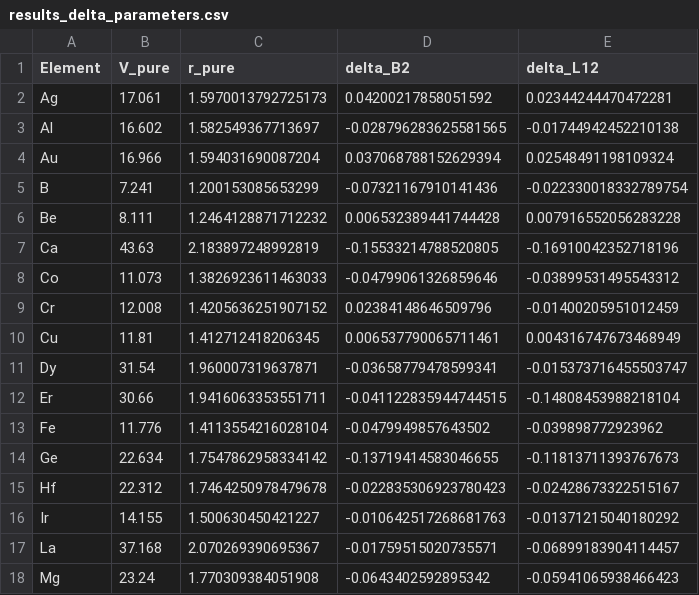
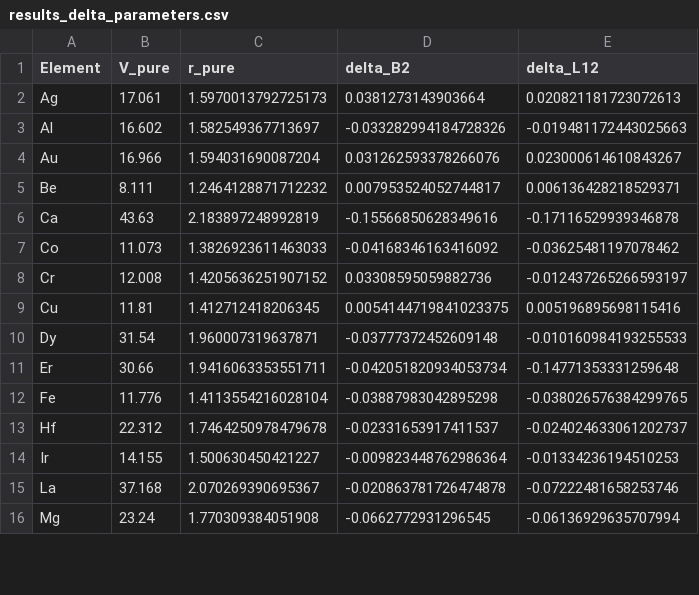
Before and after one commit to minimumtone/machine-learning, a CSV file: paper/results_delta_parameters.csv, drawn as a sheet; only a part is shown; the diff covers the shown part only.

```diff
--- a/paper/results_delta_parameters.csv
+++ b/paper/results_delta_parameters.csv
@@ -1,18 +1,16 @@
 Element,V_pure,r_pure,delta_B2,delta_L12
-Ag,17.061,1.5970013792725173,0.04200217858051592,0.02344244470472281
-Al,16.602,1.582549367713697,-0.028796283625581565,-0.01744942452210138
-Au,16.966,1.594031690087204,0.037068788152629394,0.02548491198109324
-B,7.241,1.200153085653299,-0.07321167910141436,-0.022330018332789754
-Be,8.111,1.2464128871712232,0.006532389441744428,0.007916552056283228
-Ca,43.63,2.183897248992819,-0.15533214788520805,-0.16910042352718196
-Co,11.073,1.3826923611463033,-0.04799061326859646,-0.03899531495543312
-Cr,12.008,1.4205636251907152,0.02384148646509796,-0.01400205951012459
-Cu,11.81,1.412712418206345,0.006537790065711461,0.004316747673468949
-Dy,31.54,1.960007319637871,-0.03658779478599341,-0.015373716455503747
-Er,30.66,1.9416063353551711,-0.041122835944744515,-0.14808453988218104
-Fe,11.776,1.4113554216028104,-0.0479949857643502,-0.039898772923962
-Ge,22.634,1.7547862958334142,-0.13719414583046655,-0.11813711393767673
-Hf,22.312,1.7464250978479678,-0.022835306923780423,-0.02428673322515167
-Ir,14.155,1.500630450421227,-0.010642517268681763,-0.01371215040180292
-La,37.168,2.070269390695367,-0.01759515020735571,-0.06899183904114457
-Mg,23.24,1.770309384051908,-0.0643402592895342,-0.05941065938466423
+Ag,17.061,1.5970013792725173,0.0381273143903664,0.020821181723072613
+Al,16.602,1.582549367713697,-0.033282994184728326,-0.019481172443025663
+Au,16.966,1.594031690087204,0.031262593378266076,0.023000614610843267
+Be,8.111,1.2464128871712232,0.007953524052744817,0.006136428218529371
+Ca,43.63,2.183897248992819,-0.15566850628349616,-0.17116529939346878
+Co,11.073,1.3826923611463033,-0.04168346163416092,-0.03625481197078462
+Cr,12.008,1.4205636251907152,0.03308595059882736,-0.012437265266593197
+Cu,11.81,1.412712418206345,0.0054144719841023375,0.005196895698115416
+Dy,31.54,1.960007319637871,-0.03777372452609148,-0.010160984193255533
+Er,30.66,1.9416063353551711,-0.042051820934053734,-0.14771353331259648
+Fe,11.776,1.4113554216028104,-0.03887983042895298,-0.038026576384299765
+Hf,22.312,1.7464250978479678,-0.02331653917411537,-0.024024633061202737
+Ir,14.155,1.500630450421227,-0.009823448762986364,-0.01334236194510253
+La,37.168,2.070269390695367,-0.020863781726474878,-0.07222481658253746
+Mg,23.24,1.770309384051908,-0.0662772931296545,-0.06136929635707994
```
Also changed, not shown: 1 removed row and 42 edited cells elsewhere in this file, paper/results_independent_test.csv, paper/results_omega_sf.csv, 14 other files.
